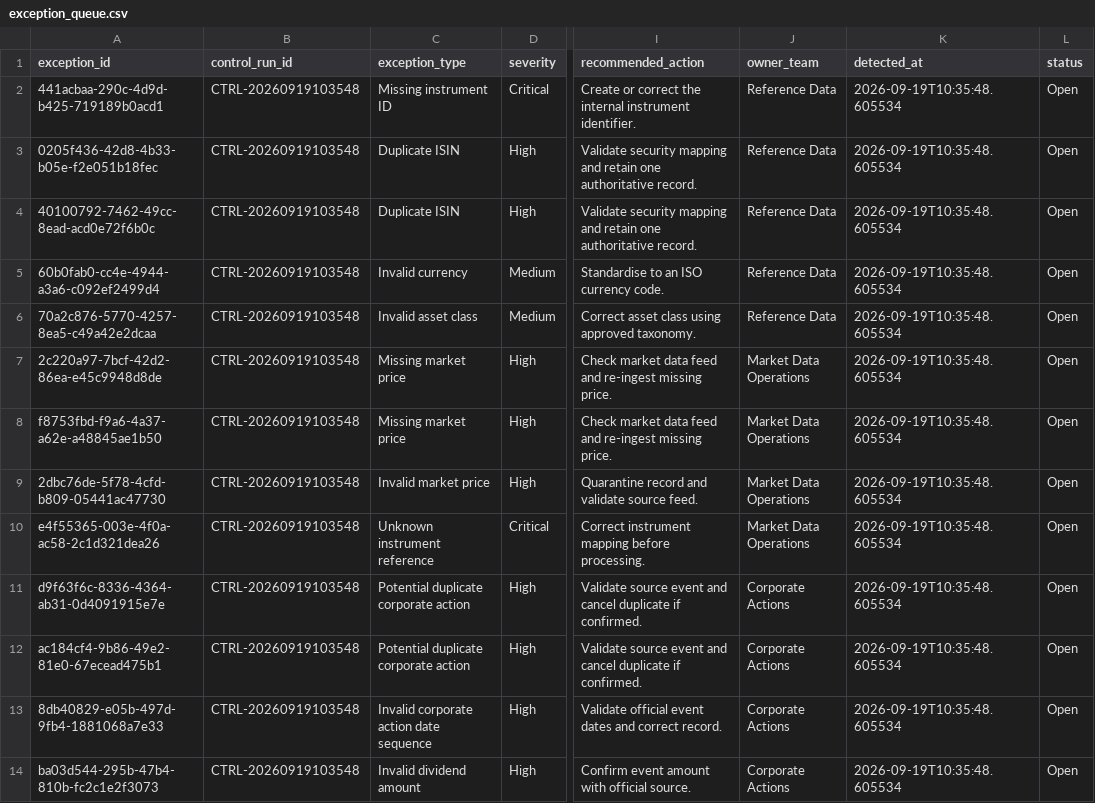
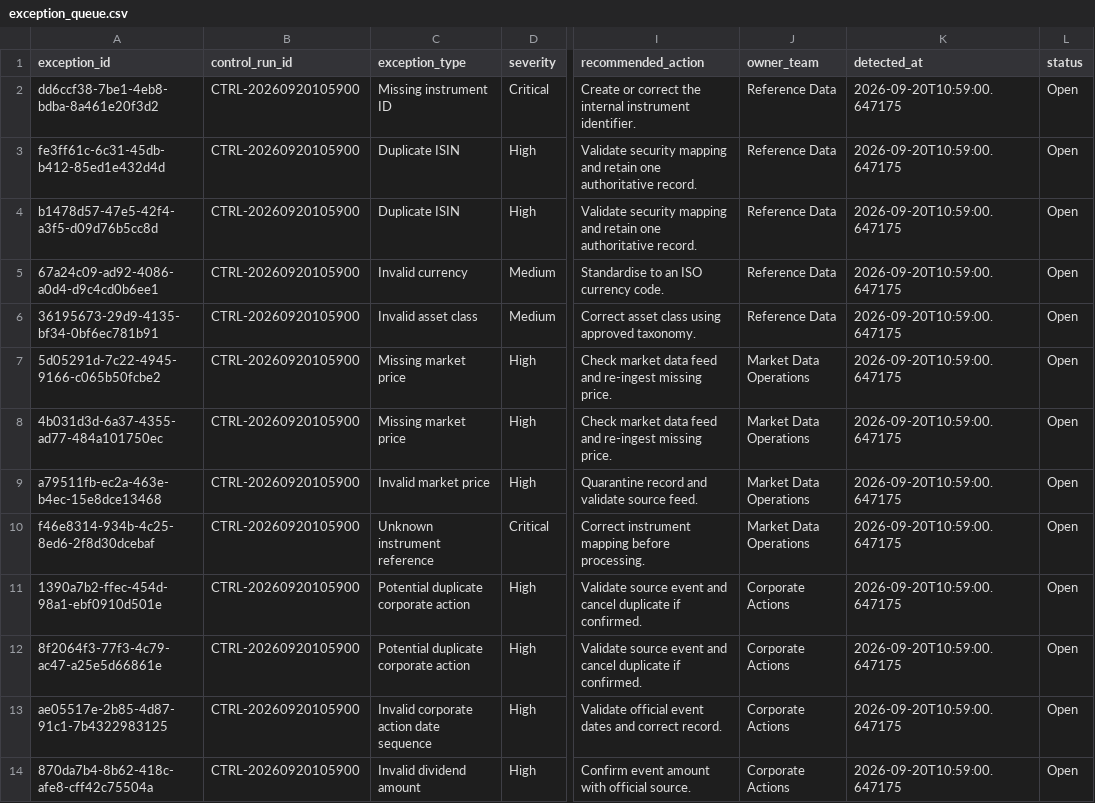
Before and after one commit to Kanss1176/trading-operations-control-room, a CSV file: data/processed/exception_queue.csv, drawn as a sheet; only a part is shown, gaps mark what is left out; the diff names each change by its address in the sheet, - before the commit and + after, or states it on an @@ line.

```diff
--- a/data/processed/exception_queue.csv
+++ b/data/processed/exception_queue.csv
-A2 (exception_id): 441acbaa-290c-4d9d-b425-719189b0acd1
+A2 (exception_id): dd6ccf38-7be1-4eb8-bdba-8a461e20f3d2
-B2:B14 (control_run_id): CTRL-20260919103548
+B2:B14 (control_run_id): CTRL-20260920105900
-K2:K14 (detected_at): 2026-09-19T10:35:48.605534
+K2:K14 (detected_at): 2026-09-20T10:59:00.647175
-A3 (exception_id): 0205f436-42d8-4b33-b05e-f2e051b18fec
+A3 (exception_id): fe3ff61c-6c31-45db-b412-85ed1e432d4d
-A4 (exception_id): 40100792-7462-49cc-8ead-acd0e72f6b0c
+A4 (exception_id): b1478d57-47e5-42f4-a3f5-d09d76b5cc8d
-A5 (exception_id): 60b0fab0-cc4e-4944-a3a6-c092ef2499d4
+A5 (exception_id): 67a24c09-ad92-4086-a0d4-d9c4cd0b6ee1
-A6 (exception_id): 70a2c876-5770-4257-8ea5-c49a42e2dcaa
+A6 (exception_id): 36195673-29d9-4135-bf34-0bf6ec781b91
-A7 (exception_id): 2c220a97-7bcf-42d2-86ea-e45c9948d8de
+A7 (exception_id): 5d05291d-7c22-4945-9166-c065b50fcbe2
-A8 (exception_id): f8753fbd-f9a6-4a37-a62e-a48845ae1b50
+A8 (exception_id): 4b031d3d-6a37-4355-ad77-484a101750ec
-A9 (exception_id): 2dbc76de-5f78-4cfd-b809-05441ac47730
+A9 (exception_id): a79511fb-ec2a-463e-b4ec-15e8dce13468
-A10 (exception_id): e4f55365-003e-4f0a-ac58-2c1d321dea26
+A10 (exception_id): f46e8314-934b-4c25-8ed6-2f8d30dcebaf
-A11 (exception_id): d9f63f6c-8336-4364-ab31-0d4091915e7e
+A11 (exception_id): 1390a7b2-ffec-454d-98a1-ebf0910d501e
-A12 (exception_id): ac184cf4-9b86-49e2-81e0-67ecead475b1
+A12 (exception_id): 8f2064f3-77f3-4c79-ac47-a25e5d66861e
-A13 (exception_id): 8db40829-e05b-497d-9fb4-1881068a7e33
+A13 (exception_id): ae05517e-2b85-4d87-91c1-7b4322983125
-A14 (exception_id): ba03d544-295b-47b4-810b-fc2c1e2f3073
+A14 (exception_id): 870da7b4-8b62-418c-afe8-cff42c75504a
```
Also changed, not shown: data/processed/reconciliation_results.csv, 1 other file.
